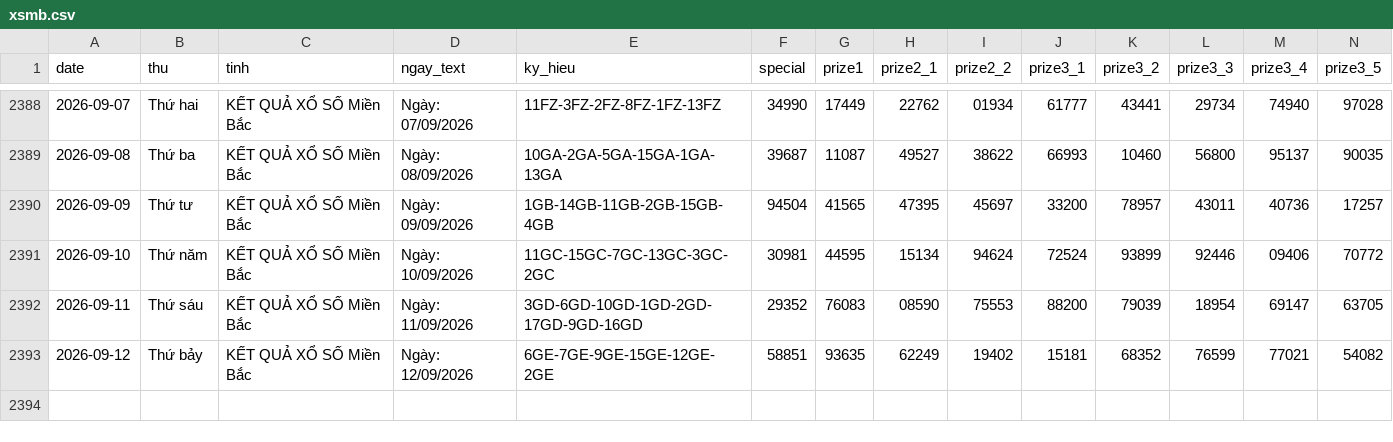
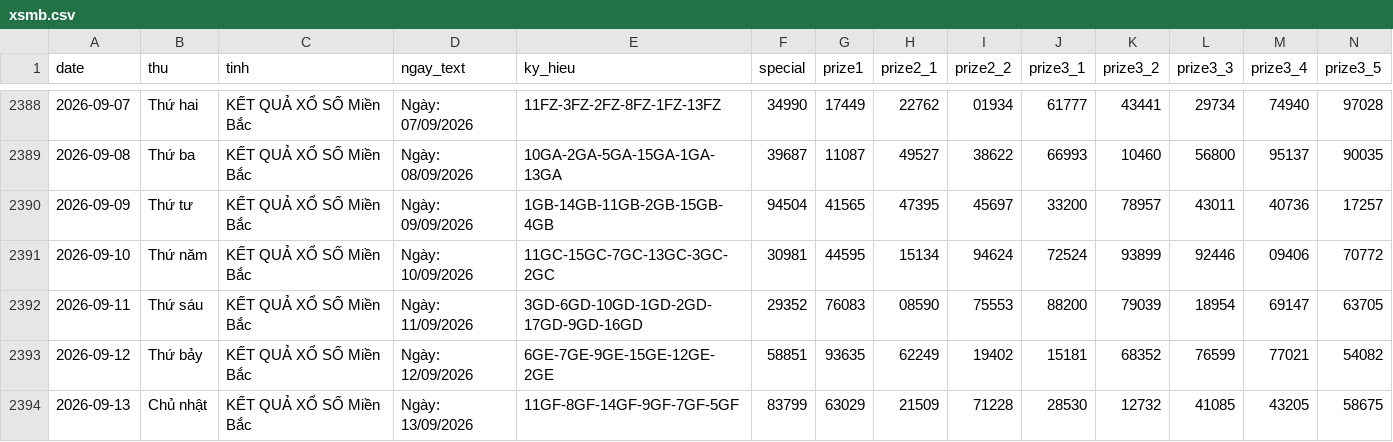
Before and after one commit to tuanseo5t-alt/xsmb-analysis, a CSV file: data/xsmb.csv, drawn as a sheet; only a part is shown, gaps mark what is left out; rows hold the shown columns only; the diff names each change by its address in the sheet, - before the commit and + after, or states it on an @@ line.

```diff
--- a/data/xsmb.csv
+++ b/data/xsmb.csv
+row 2394: 2026-09-13 | Chủ nhật | KẾT QUẢ XỔ SỐ Miền Bắc | Ngày: 13/09/2026 | 11GF-8GF-14GF-9GF-7GF-5GF | 83799 | 63029 | 21509 | 71228 | 28530 | 12732 | 41085 | 43205 | 58675
```
Also changed, not shown: data/xsmb-2-digits.csv, data/xsmb-sparse.csv, 14 other files.
